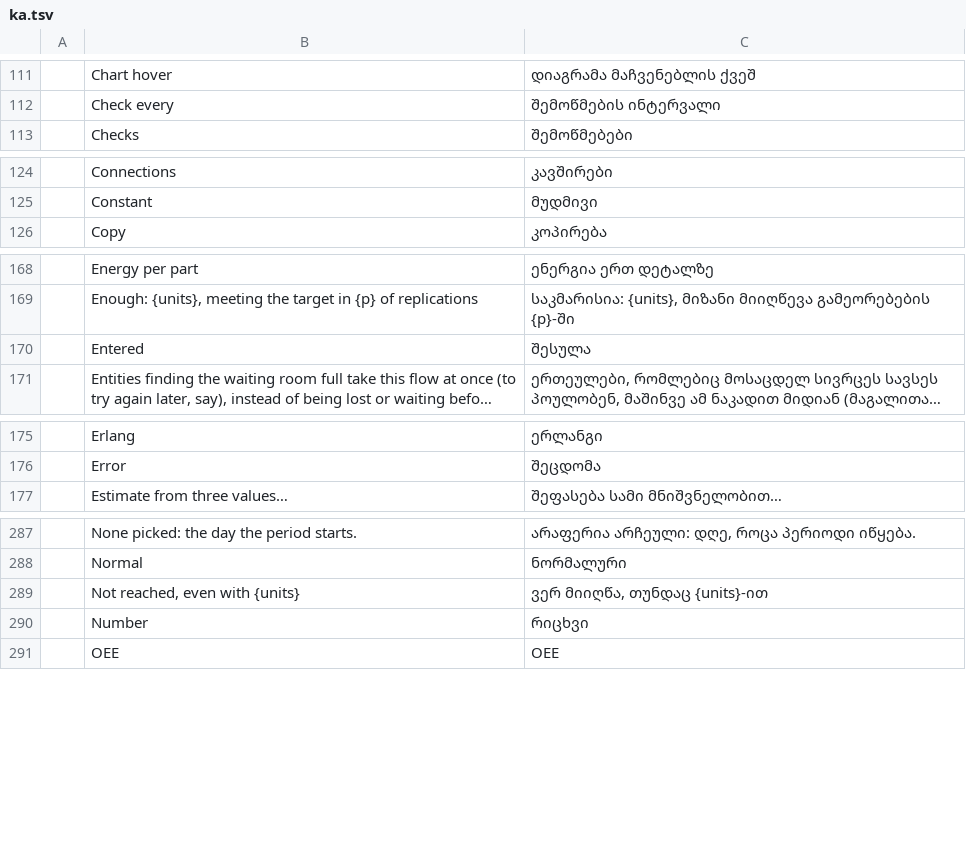
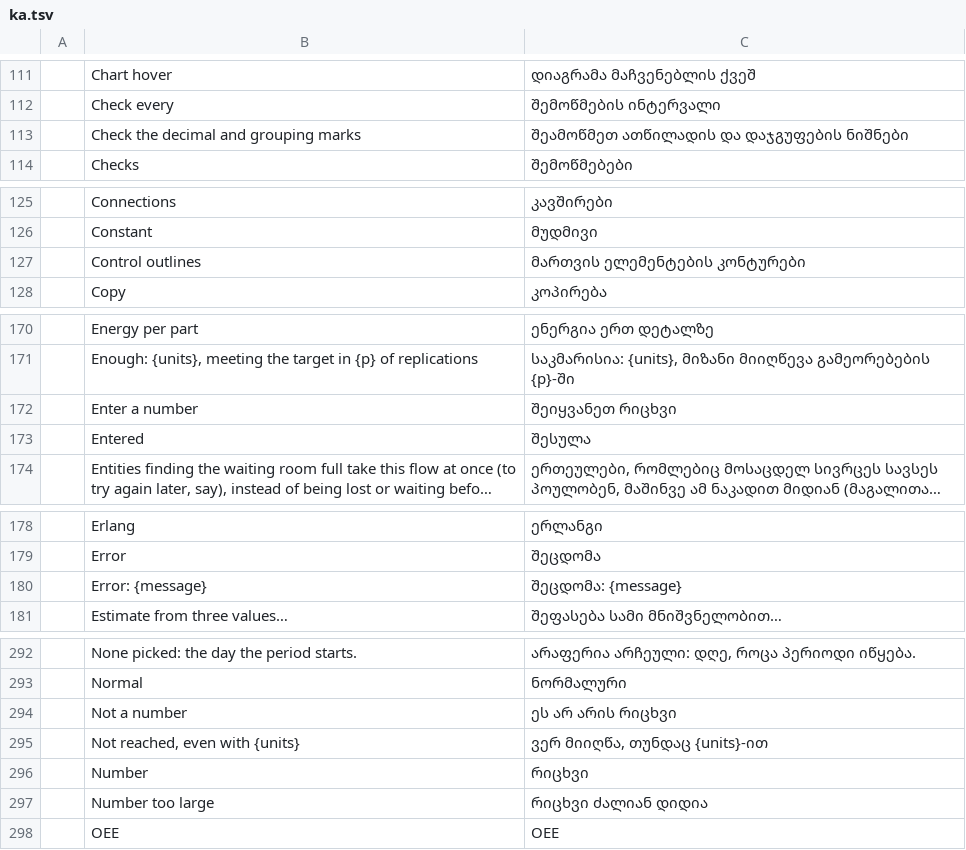
Before and after one commit to helenkwok/StochCraft, a TSV file: i18n/ka.tsv, drawn as a sheet; only a part is shown, gaps mark what is left out; long unchanged cells end in …; the diff covers the shown part only; the diff names each change by its address in the sheet, - before the commit and + after, or states it on an @@ line.

```diff
--- a/i18n/ka.tsv
+++ b/i18n/ka.tsv
+row 113:  | Check the decimal and grouping marks | შეამოწმეთ ათწილადის და დაჯგუფების ნიშნები
+row 127:  | Control outlines | მართვის ელემენტების კონტურები
+row 172:  | Enter a number | შეიყვანეთ რიცხვი
+row 180:  | Error: {message} | შეცდომა: {message}
+row 294:  | Not a number | ეს არ არის რიცხვი
+row 297:  | Number too large | რიცხვი ძალიან დიდია
```
Also changed, not shown: 4 added rows elsewhere in this file, i18n/hi.tsv, i18n/lo.tsv, 42 other files.
